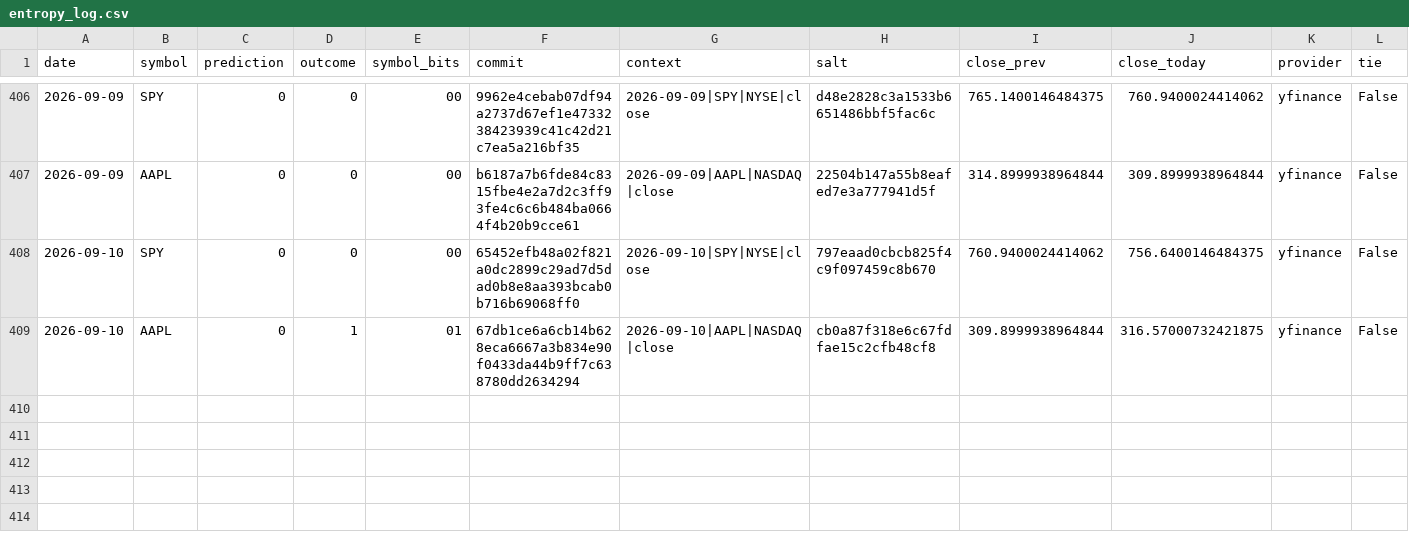
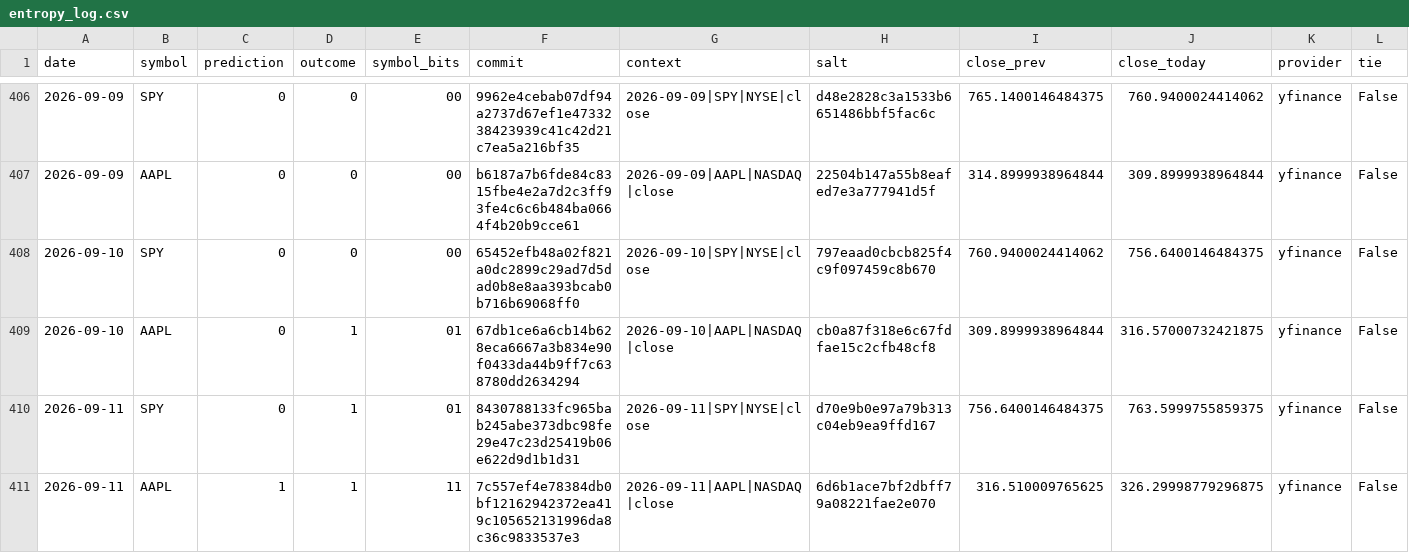
Before and after one commit to pqcnerd/rrpe-drbg, a CSV file: outputs/entropy_log.csv, drawn as a sheet; only a part is shown, gaps mark what is left out; rows hold the shown columns only; the diff names each change by its address in the sheet, - before the commit and + after, or states it on an @@ line.

```diff
--- a/outputs/entropy_log.csv
+++ b/outputs/entropy_log.csv
+row 410: 2026-09-11 | SPY | 0 | 1 | 01 | 8430788133fc965bab245abe373dbc98fe29e47c23d25419b06e622d9d1b1d31 | 2026-09-11|SPY|NYSE|close | d70e9b0e97a79b313c04eb9ea9ffd167 | 756.6400146484375 | 763.5999755859375 | yfinance | False
+row 411: 2026-09-11 | AAPL | 1 | 1 | 11 | 7c557ef4e78384db0bf12162942372ea419c105652131996da8c36c9833537e3 | 2026-09-11|AAPL|NASDAQ|close | 6d6b1ace7bf2dbff79a08221fae2e070 | 316.510009765625 | 326.29998779296875 | yfinance | False
```
Also changed, not shown: 1 other file.
